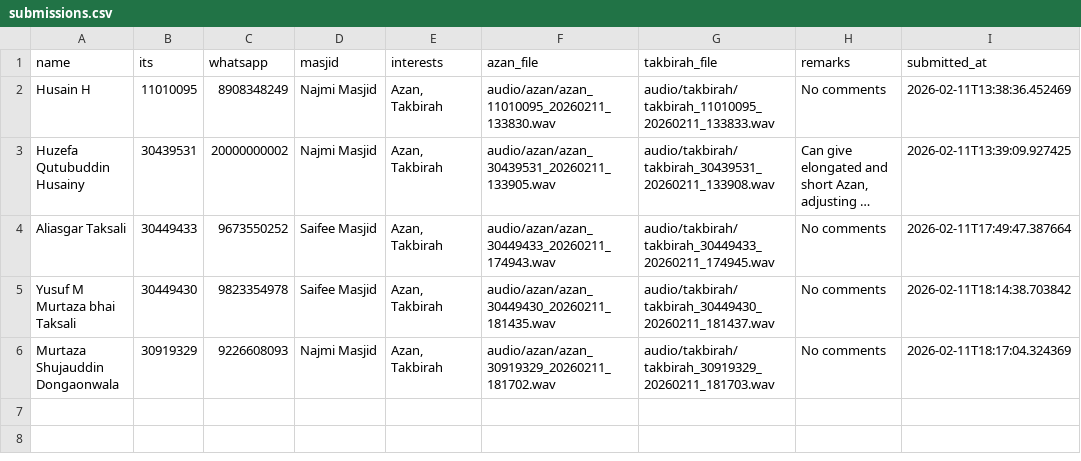
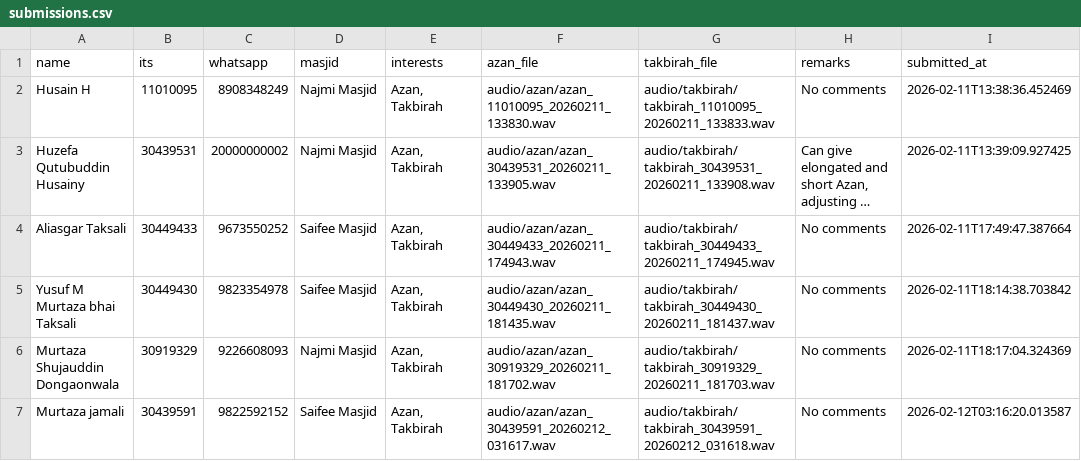
Before and after one commit to HuzyHusainy/Streamlit-Azan-Takbirah-Recorder, a CSV file: submissions.csv, drawn as a sheet; long unchanged cells end in …; the diff names each change by its address in the sheet, - before the commit and + after, or states it on an @@ line.

Commit message:
Add submission from 30439591 - 2026-02-12 03:16:20

```diff
--- a/submissions.csv
+++ b/submissions.csv
+row 7: Murtaza jamali | 30439591 | 9822592152 | Saifee Masjid | Azan, Takbirah | audio/azan/azan_30439591_20260212_031617.wav | audio/takbirah/takbirah_30439591_20260212_031618.wav | No comments | 2026-02-12T03:16:20.013587
```
